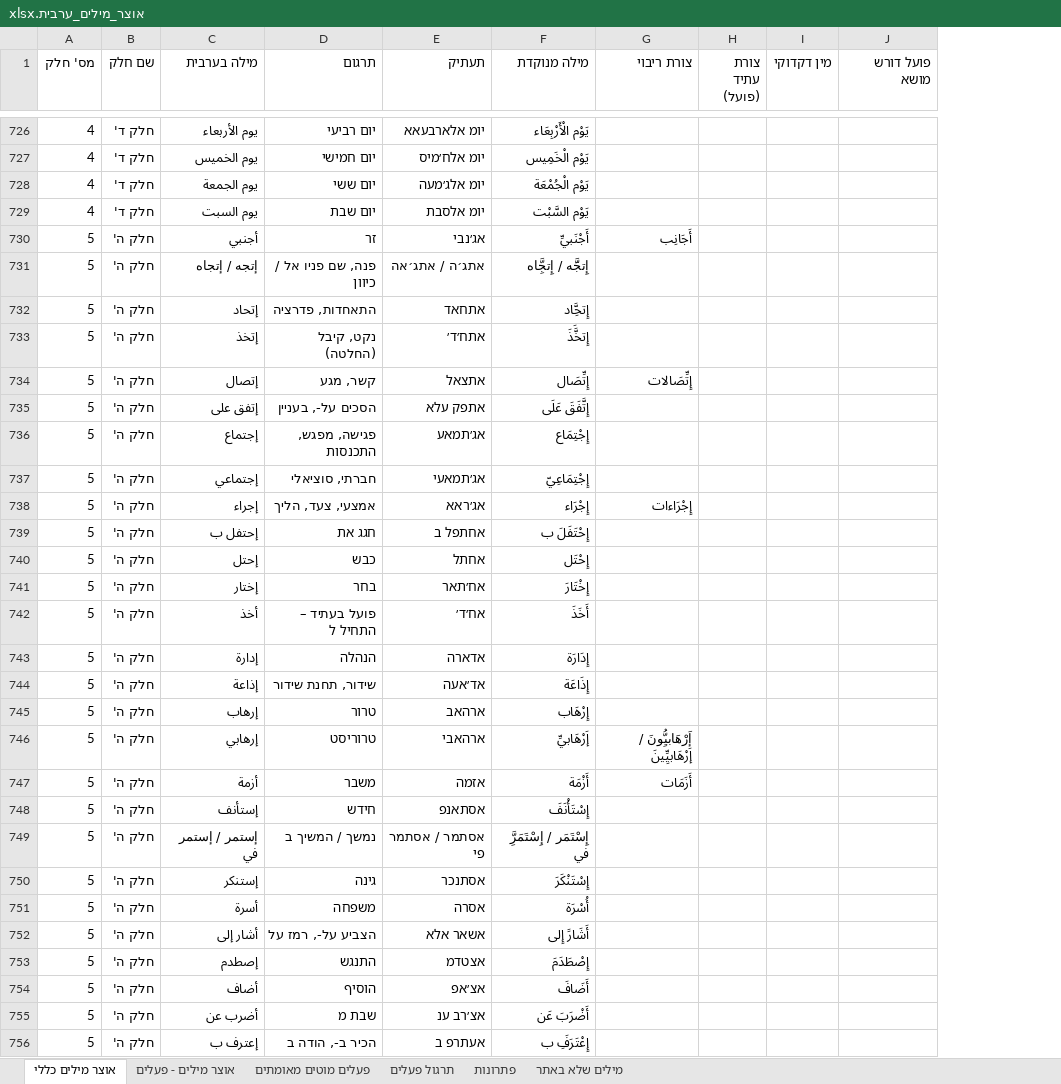
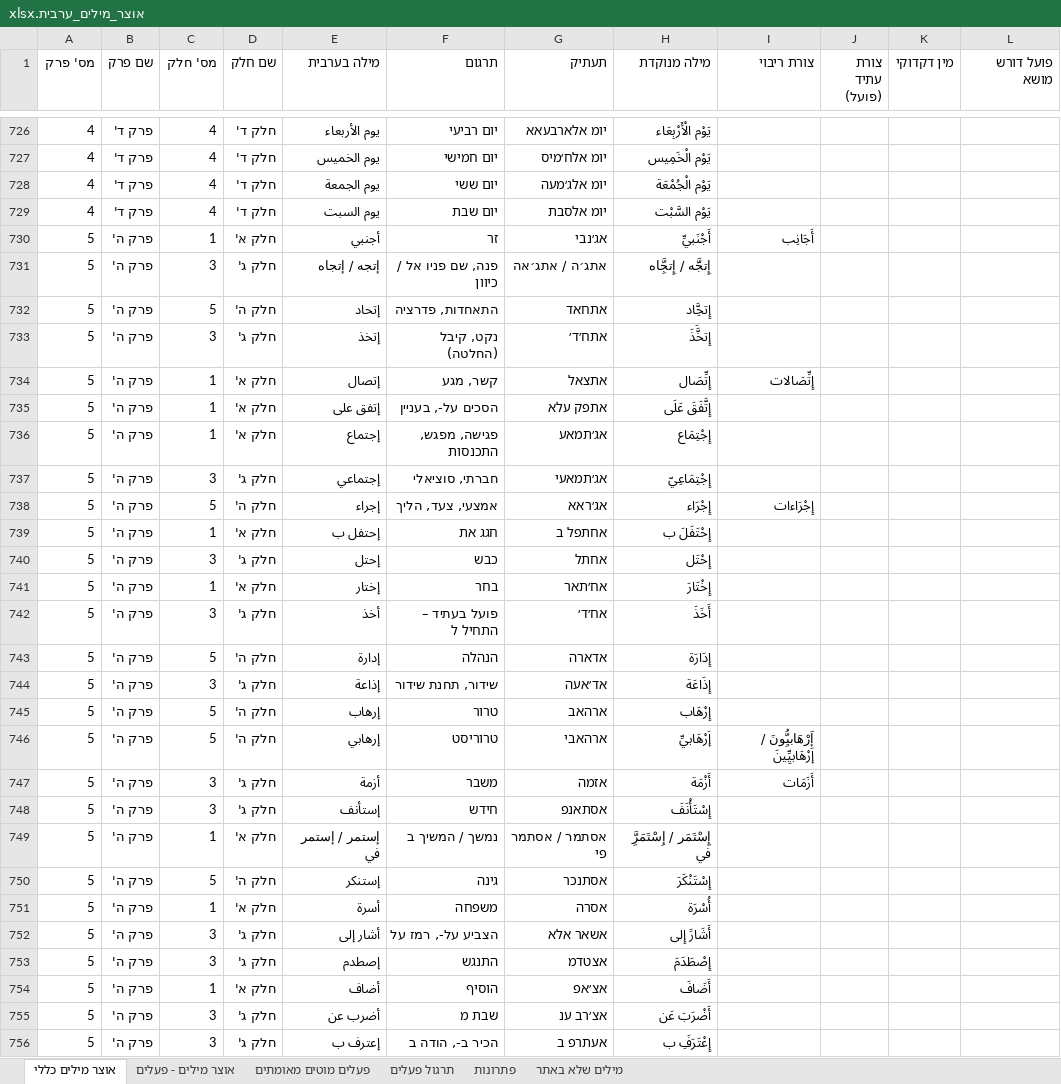
Before and after one commit to orgarbi10-cloud/ArabEz, an Excel workbook: אוצר_מילים_ערבית.xlsx, sheet אוצר מילים כללי, drawn as a sheet; only a part is shown, gaps mark what is left out; values as stored, in another font and other column widths than the file's, no borders; addresses are those after the commit; the diff covers the shown part only; the diff names each change by its address in the sheet, - before the commit and + after, or states it on an @@ line.

```diff
--- a/אוצר_מילים_ערבית.xlsx (sheet אוצר מילים כללי)
+++ b/אוצר_מילים_ערבית.xlsx (sheet אוצר מילים כללי)
+column B (שם פרק), rows 726-756: פרק ד' | פרק ד' | פרק ד' | פרק ד' | פרק ה' | פרק ה' | פרק ה' | פרק ה' | פרק ה' | פרק ה' | פרק ה' | פרק ה' | פרק ה' | פרק ה' | פרק ה' | פרק ה' | פרק ה' | פרק ה' | פרק ה' | פרק ה' | פרק ה' | פרק ה' | פרק ה' | פרק ה' | פרק ה' | פרק ה' | פרק ה' | פרק ה' | פרק ה' | פרק ה' | פרק ה'
+column C (מס' חלק), rows 726-756: 4 | 4 | 4 | 4 | 1 | 3 | 5 | 3 | 1 | 1 | 1 | 3 | 5 | 1 | 3 | 1 | 3 | 5 | 3 | 5 | 5 | 3 | 3 | 1 | 5 | 1 | 3 | 3 | 1 | 3 | 3
-A1: מס' חלק
+A1: מס' פרק
-D730 (שם חלק): חלק ה'
+D730 (שם חלק): חלק א'
-D731 (שם חלק): חלק ה'
+D731 (שם חלק): חלק ג'
-D733 (שם חלק): חלק ה'
+D733 (שם חלק): חלק ג'
-D734:D736 (שם חלק): חלק ה'
+D734:D736 (שם חלק): חלק א'
-D737 (שם חלק): חלק ה'
+D737 (שם חלק): חלק ג'
-D739 (שם חלק): חלק ה'
+D739 (שם חלק): חלק א'
-D740 (שם חלק): חלק ה'
+D740 (שם חלק): חלק ג'
-D741 (שם חלק): חלק ה'
+D741 (שם חלק): חלק א'
-D742 (שם חלק): חלק ה'
+D742 (שם חלק): חלק ג'
-D744 (שם חלק): חלק ה'
+D744 (שם חלק): חלק ג'
-D747:D748 (שם חלק): חלק ה'
+D747:D748 (שם חלק): חלק ג'
-D749 (שם חלק): חלק ה'
+D749 (שם חלק): חלק א'
-D751 (שם חלק): חלק ה'
+D751 (שם חלק): חלק א'
-D752:D753 (שם חלק): חלק ה'
+D752:D753 (שם חלק): חלק ג'
-D754 (שם חלק): חלק ה'
+D754 (שם חלק): חלק א'
-D755:D756 (שם חלק): חלק ה'
+D755:D756 (שם חלק): חלק ג'
```
Also changed, not shown: 922 edited cells elsewhere in this sheet, 5 other files.
